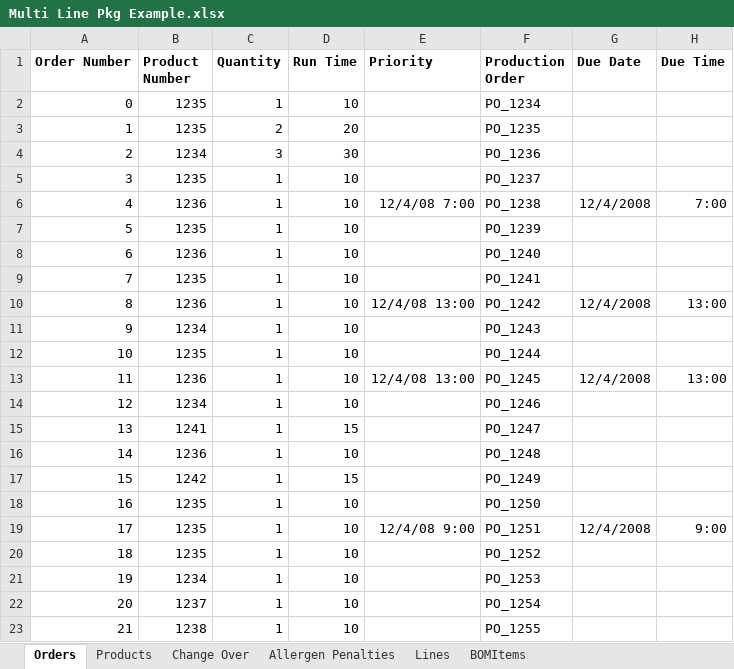
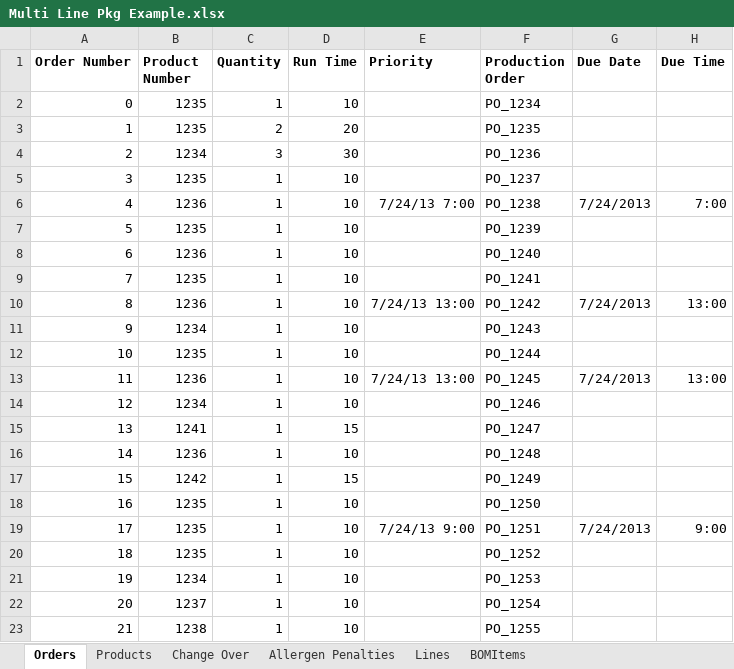
Before and after one commit to brien/nestle-demo, an Excel workbook: bin/Release/Multi Line Pkg Example.xlsx, sheet Orders, drawn as a sheet; only a part is shown; values as stored, in another font and other column widths than the file's, no borders; the diff names each change by its address in the sheet, - before the commit and + after, or states it on an @@ line.

Commit message:
Changed default delaytime value

```diff
--- a/bin/Release/Multi Line Pkg Example.xlsx (sheet Orders)
+++ b/bin/Release/Multi Line Pkg Example.xlsx (sheet Orders)
-E6 (Priority): 12/4/08 7:00
+E6 (Priority): 7/24/13 7:00
-G6 (Due Date): 12/4/2008
+G6 (Due Date): 7/24/2013
-E10 (Priority): 12/4/08 13:00
+E10 (Priority): 7/24/13 13:00
-G10 (Due Date): 12/4/2008
+G10 (Due Date): 7/24/2013
-E13 (Priority): 12/4/08 13:00
+E13 (Priority): 7/24/13 13:00
-G13 (Due Date): 12/4/2008
+G13 (Due Date): 7/24/2013
-E19 (Priority): 12/4/08 9:00
+E19 (Priority): 7/24/13 9:00
-G19 (Due Date): 12/4/2008
+G19 (Due Date): 7/24/2013
```
Also changed, not shown: sheet Lines, 15 other files.
